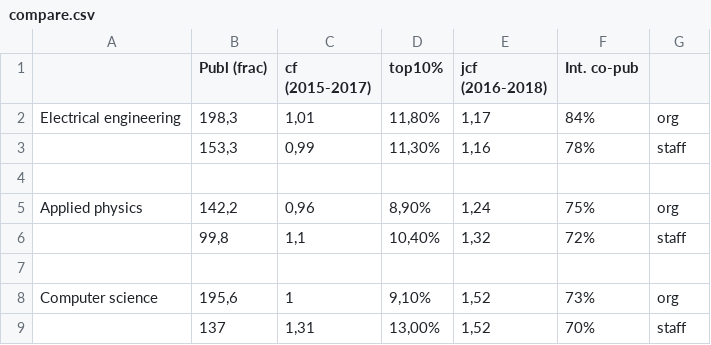
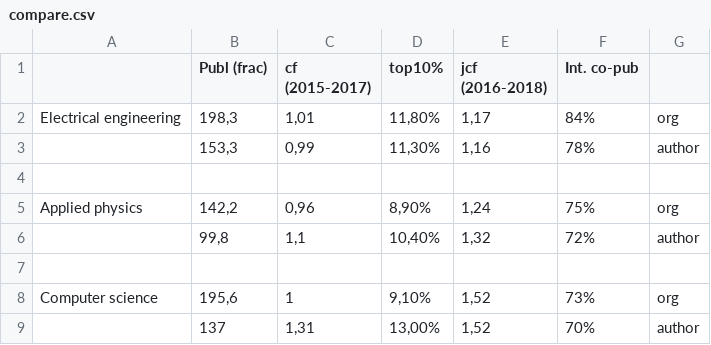
Before and after one commit to KTH-Library/KTH-Library.github.io, a CSV file: demo-5/compare.csv, drawn as a sheet.

Commit message:
Update naming staff->author

```diff
--- a/demo-5/compare.csv
+++ b/demo-5/compare.csv
@@ -2,8 +2,8 @@
 Electrical engineering;198,3;1,01;11,80%;1,17;84%;org
-;153,3;0,99;11,30%;1,16;78%;staff
+;153,3;0,99;11,30%;1,16;78%;author
 ;;;;;;
 Applied physics;142,2;0,96;8,90%;1,24;75%;org
-;99,8;1,1;10,40%;1,32;72%;staff
+;99,8;1,1;10,40%;1,32;72%;author
 ;;;;;;
 Computer science;195,6;1;9,10%;1,52;73%;org
-;137;1,31;13,00%;1,52;70%;staff
+;137;1,31;13,00%;1,52;70%;author
```
Also changed, not shown: 2 other files.
